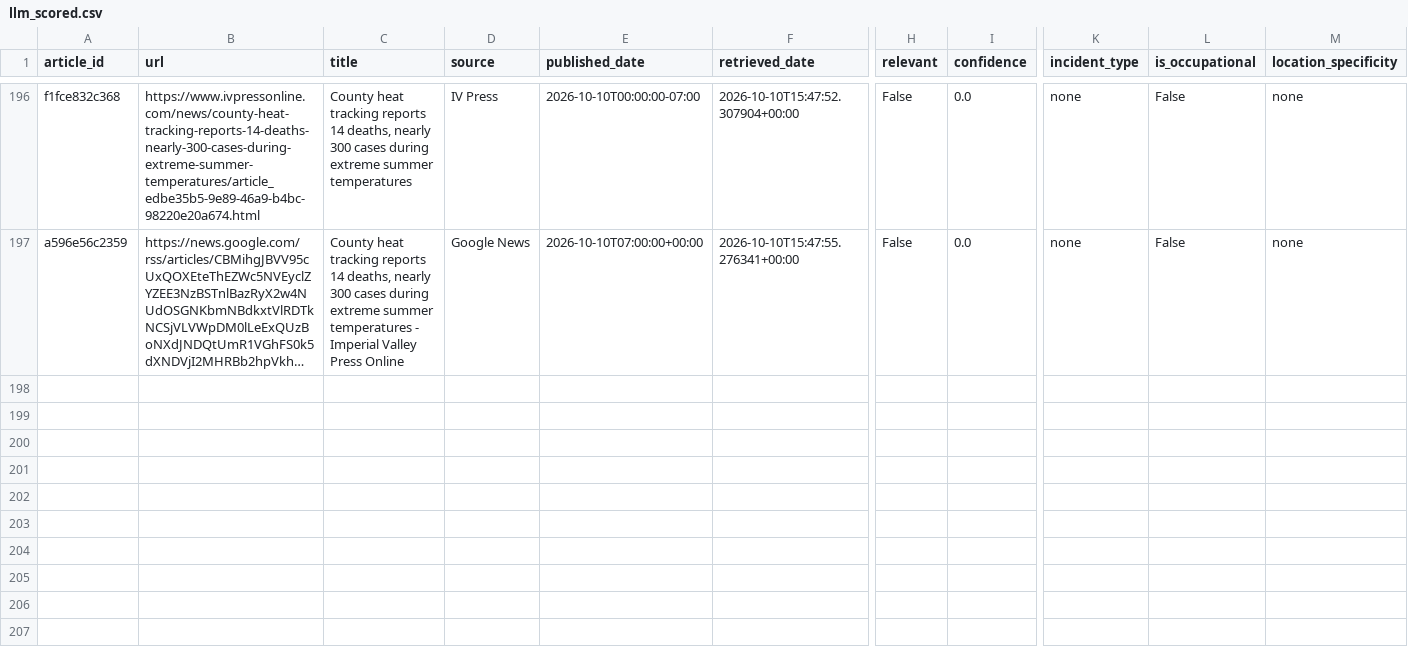
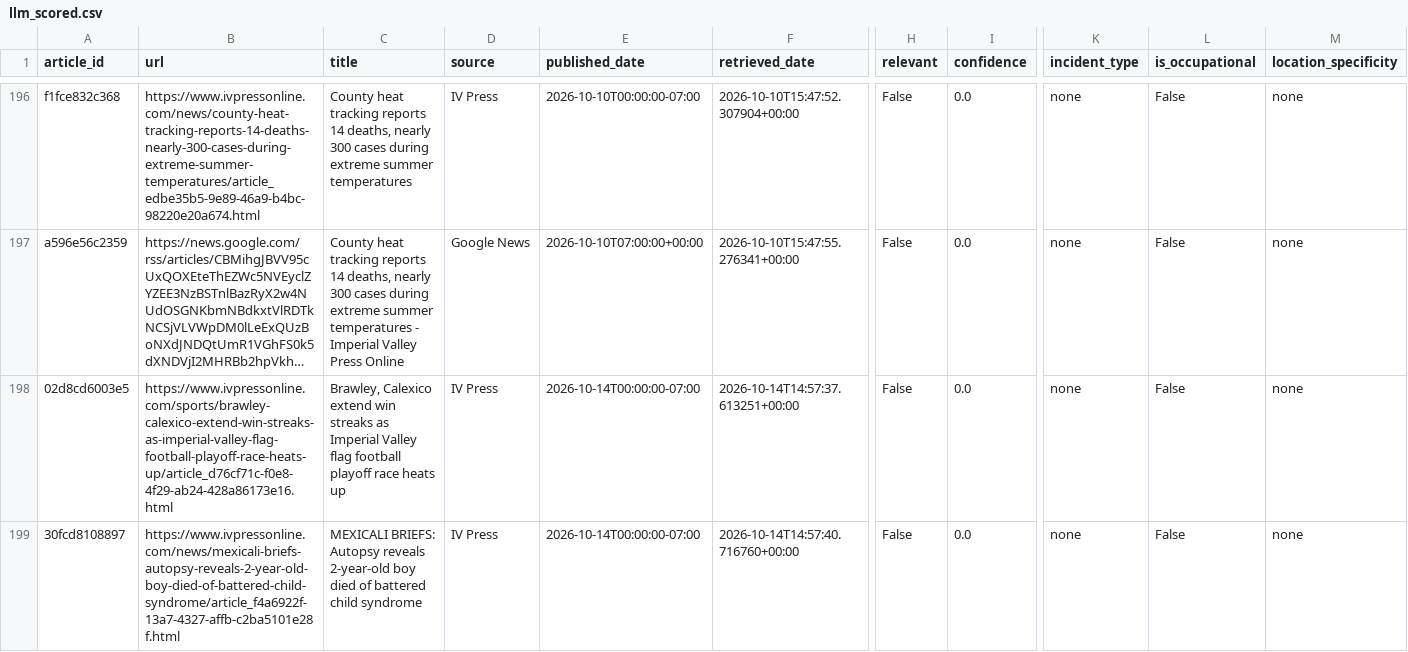
Before and after one commit to theaenache/4branch-iv-heatwatch, a CSV file: data/llm_scored.csv, drawn as a sheet; only a part is shown, gaps mark what is left out; long unchanged cells end in …; rows hold the shown columns only; the diff names each change by its address in the sheet, - before the commit and + after, or states it on an @@ line.

```diff
--- a/data/llm_scored.csv
+++ b/data/llm_scored.csv
+row 198: 02d8cd6003e5 | https://www.ivpressonline.com/sports/brawley-calexico-extend-win-streaks-as-imperial-valley-flag-football-playoff-race-heats-up/article_d76cf71c-f0e8-4f29-ab24-428a86173e16.html | Brawley, Calexico extend win streaks as Imperial Valley flag football playoff race heats up | IV Press | 2026-10-14T00:00:00-07:00 | 2026-10-14T14:57:37.613251+00:00 | False | 0.0 | none | False | none
+row 199: 30fcd8108897 | https://www.ivpressonline.com/news/mexicali-briefs-autopsy-reveals-2-year-old-boy-died-of-battered-child-syndrome/article_f4a6922f-13a7-4327-affb-c2ba5101e28f.html | MEXICALI BRIEFS: Autopsy reveals 2-year-old boy died of battered child syndrome | IV Press | 2026-10-14T00:00:00-07:00 | 2026-10-14T14:57:40.716760+00:00 | False | 0.0 | none | False | none
```
Also changed, not shown: data/headless_scored.csv, 2 other files.
